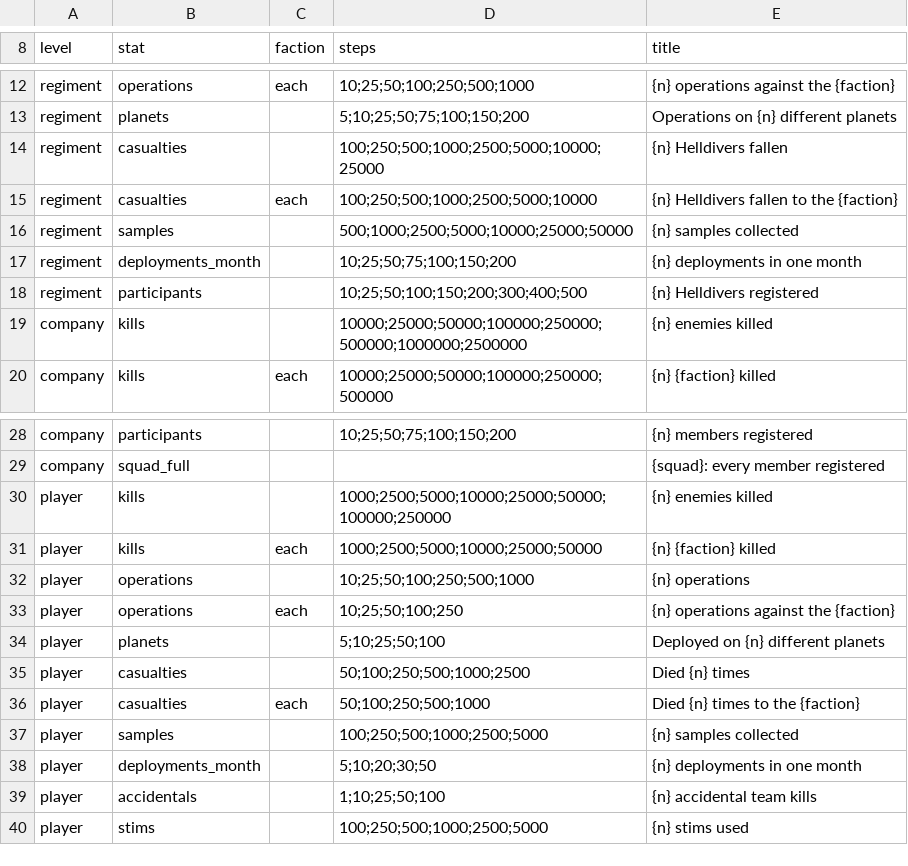
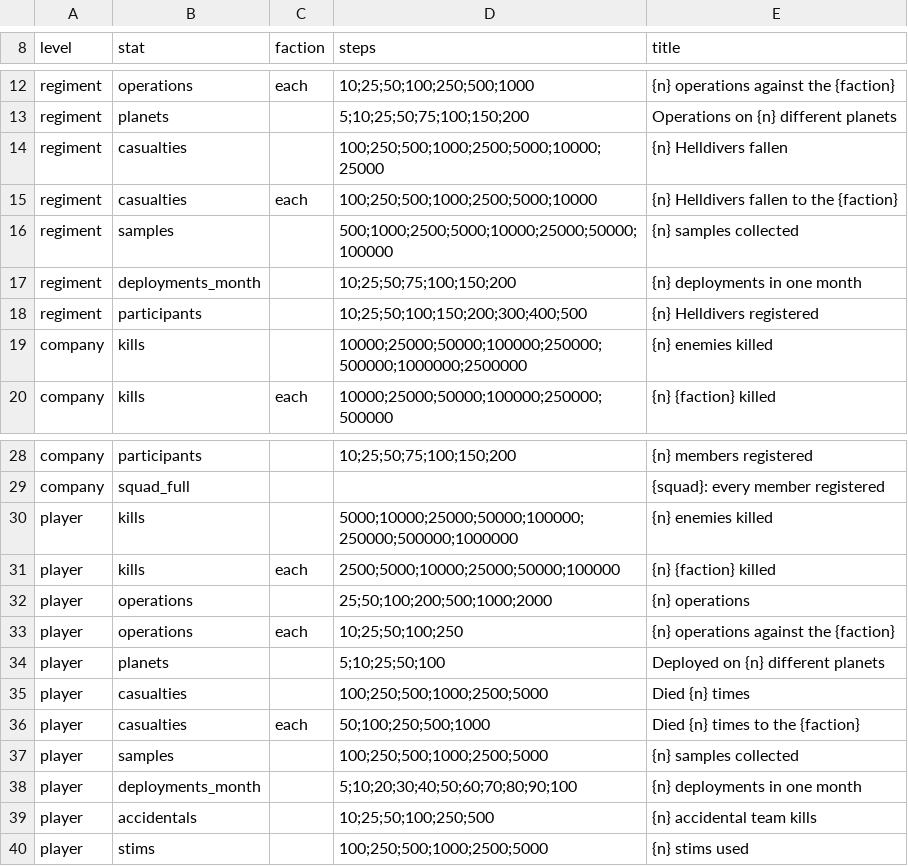
Before and after one commit to RSghr/StatImageToText, a CSV file: milestones.csv, drawn as a sheet; only a part is shown, gaps mark what is left out.

Commit message:
"Milestones layout, company colours, report order"

```diff
--- a/milestones.csv
+++ b/milestones.csv
@@ -15,3 +15,3 @@ regiment,casualties,,100;250;500;1000;2500;5000;10000;25000,{n} Helldivers falle
 regiment,casualties,each,100;250;500;1000;2500;5000;10000,{n} Helldivers fallen to the {faction}
-regiment,samples,,500;1000;2500;5000;10000;25000;50000,{n} samples collected
+regiment,samples,,500;1000;2500;5000;10000;25000;50000;100000,{n} samples collected
 regiment,deployments_month,,10;25;50;75;100;150;200,{n} deployments in one month
@@ -29,12 +29,12 @@ company,participants,,10;25;50;75;100;150;200,{n} members registered
 company,squad_full,,,{squad}: every member registered
-player,kills,,1000;2500;5000;10000;25000;50000;100000;250000,{n} enemies killed
-player,kills,each,1000;2500;5000;10000;25000;50000,{n} {faction} killed
-player,operations,,10;25;50;100;250;500;1000,{n} operations
+player,kills,,5000;10000;25000;50000;100000;250000;500000;1000000,{n} enemies killed
+player,kills,each,2500;5000;10000;25000;50000;100000,{n} {faction} killed
+player,operations,,25;50;100;200;500;1000;2000,{n} operations
 player,operations,each,10;25;50;100;250,{n} operations against the {faction}
 player,planets,,5;10;25;50;100,Deployed on {n} different planets
-player,casualties,,50;100;250;500;1000;2500,Died {n} times
+player,casualties,,100;250;500;1000;2500;5000,Died {n} times
 player,casualties,each,50;100;250;500;1000,Died {n} times to the {faction}
 player,samples,,100;250;500;1000;2500;5000,{n} samples collected
-player,deployments_month,,5;10;20;30;50,{n} deployments in one month
-player,accidentals,,1;10;25;50;100,{n} accidental team kills
+player,deployments_month,,5;10;20;30;40;50;60;70;80;90;100,{n} deployments in one month
+player,accidentals,,10;25;50;100;250;500,{n} accidental team kills
 player,stims,,100;250;500;1000;2500;5000,{n} stims used
```
Also changed, not shown: 9 other files.
